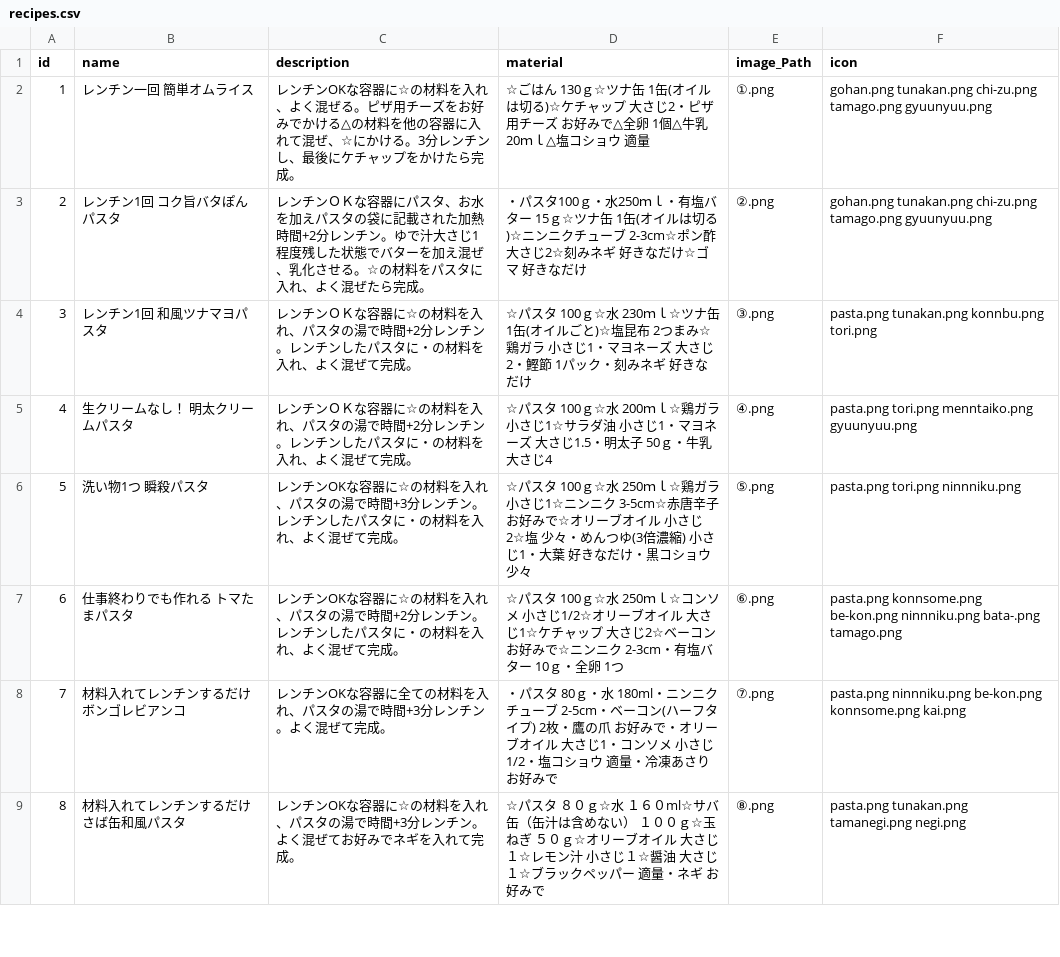
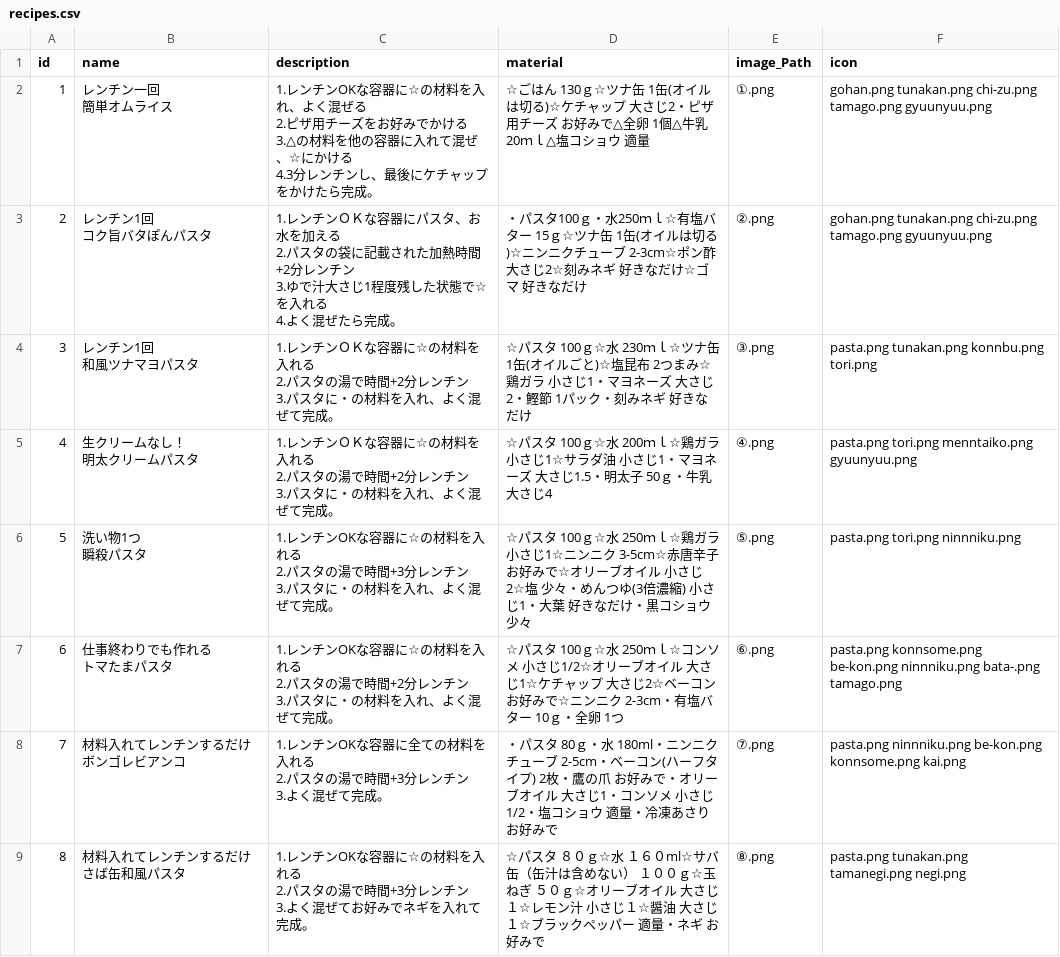
Before and after one commit to sbko787878/zuborarecipeapp, a CSV file: src/main/resources/static/data/db/recipes.csv, drawn as a sheet; only a part is shown; the diff covers the shown part only.

```diff
--- a/src/main/resources/static/data/db/recipes.csv
+++ b/src/main/resources/static/data/db/recipes.csv
@@ -1,9 +1,35 @@
 id,name,description,material,image_Path,icon
-1,レンチン一回　簡単オムライス,レンチンOKな容器に☆の材料を入れ、よく混ぜる。ピザ用チーズをお好みでかける△の材料を他の容器に入れて混ぜ、☆にかける。3分レンチンし、最後にケチャップをかけたら完成。,☆ごはん　130ｇ☆ツナ缶　1缶(オイルは切る)☆ケチャップ　大さじ2・ピザ用チーズ　お好みで△全卵　1個△牛乳　20ｍｌ△塩コショウ　適量,①.png,gohan.png tunakan.png chi-zu.png tamago.png gyuunyuu.png
-2,レンチン1回　コク旨バタぽんパスタ,レンチンＯＫな容器にパスタ、お水を加えパスタの袋に記載された加熱時間+2分レンチン。ゆで汁大さじ1程度残した状態でバターを加え混ぜ、乳化させる。☆の材料をパスタに入れ、よく混ぜたら完成。,・パスタ100ｇ・水250ｍｌ・有塩バター　15ｇ☆ツナ缶　1缶(オイルは切る)☆ニンニクチューブ　2-3cm☆ポン酢　大さじ2☆刻みネギ　好きなだけ☆ゴマ　好きなだけ,②.png,gohan.png tunakan.png chi-zu.png tamago.png gyuunyuu.png
-3,レンチン1回　和風ツナマヨパスタ,レンチンＯＫな容器に☆の材料を入れ、パスタの湯で時間+2分レンチン。レンチンしたパスタに・の材料を入れ、よく混ぜて完成。,☆パスタ　100ｇ☆水　230ｍｌ☆ツナ缶　1缶(オイルごと)☆塩昆布　2つまみ☆鶏ガラ　小さじ1・マヨネーズ　大さじ2・鰹節　1パック・刻みネギ　好きなだけ,③.png,pasta.png tunakan.png konnbu.png tori.png
-4,生クリームなし！　明太クリームパスタ,レンチンＯＫな容器に☆の材料を入れ、パスタの湯で時間+2分レンチン。レンチンしたパスタに・の材料を入れ、よく混ぜて完成。,☆パスタ　100ｇ☆水　200ｍｌ☆鶏ガラ　小さじ1☆サラダ油　小さじ1・マヨネーズ　大さじ1.5・明太子　50ｇ・牛乳　大さじ4,④.png,pasta.png tori.png menntaiko.png gyuunyuu.png
-5,洗い物1つ　瞬殺パスタ,レンチンOKな容器に☆の材料を入れ、パスタの湯で時間+3分レンチン。レンチンしたパスタに・の材料を入れ、よく混ぜて完成。,☆パスタ　100ｇ☆水　250ｍｌ☆鶏ガラ　小さじ1☆ニンニク　3-5cm☆赤唐辛子　お好みで☆オリーブオイル　小さじ2☆塩　少々・めんつゆ(3倍濃縮)　小さじ1・大葉　好きなだけ・黒コショウ　少々,⑤.png,pasta.png tori.png ninnniku.png
-6,仕事終わりでも作れる　トマたまパスタ,レンチンOKな容器に☆の材料を入れ、パスタの湯で時間+2分レンチン。レンチンしたパスタに・の材料を入れ、よく混ぜて完成。,☆パスタ　100ｇ☆水　250ｍｌ☆コンソメ　小さじ1/2☆オリーブオイル　大さじ1☆ケチャップ　大さじ2☆ベーコン　お好みで☆ニンニク　2-3cm・有塩バター　10ｇ・全卵　1つ,⑥.png,pasta.png konnsome.png be-kon.png ninnniku.png bata-.png tamago.png
-7,材料入れてレンチンするだけ　ボンゴレビアンコ,レンチンOKな容器に全ての材料を入れ、パスタの湯で時間+3分レンチン。よく混ぜて完成。,・パスタ　80ｇ・水　180ml・ニンニクチューブ　2-5cm・ベーコン(ハーフタイプ) 　2枚・鷹の爪　お好みで・オリーブオイル　大さじ1・コンソメ　小さじ1/2・塩コショウ　適量・冷凍あさり　お好みで,⑦.png,pasta.png ninnniku.png be-kon.png konnsome.png kai.png
-8,材料入れてレンチンするだけ　さば缶和風パスタ,レンチンOKな容器に☆の材料を入れ、パスタの湯で時間+3分レンチン。よく混ぜてお好みでネギを入れて完成。,☆パスタ　８０ｇ☆水　１６０ml☆サバ缶（缶汁は含めない）　１００ｇ☆玉ねぎ　５０ｇ☆オリーブオイル　大さじ１☆レモン汁　小さじ１☆醤油　大さじ１☆ブラックペッパー　適量・ネギ　お好みで,⑧.png,pasta.png tunakan.png tamanegi.png negi.png
+1,"レンチン一回
+簡単オムライス","1.レンチンOKな容器に☆の材料を入れ、よく混ぜる
+2.ピザ用チーズをお好みでかける
+3.△の材料を他の容器に入れて混ぜ、☆にかける
+4.3分レンチンし、最後にケチャップをかけたら完成。",☆ごはん　130ｇ☆ツナ缶　1缶(オイルは切る)☆ケチャップ　大さじ2・ピザ用チーズ　お好みで△全卵　1個△牛乳　20ｍｌ△塩コショウ　適量,①.png,gohan.png tunakan.png chi-zu.png tamago.png gyuunyuu.png
+2,"レンチン1回
+コク旨バタぽんパスタ","1.レンチンＯＫな容器にパスタ、お水を加える
+2.パスタの袋に記載された加熱時間+2分レンチン
+3.ゆで汁大さじ1程度残した状態で☆を入れる
+4.よく混ぜたら完成。",・パスタ100ｇ・水250ｍｌ☆有塩バター　15ｇ☆ツナ缶　1缶(オイルは切る)☆ニンニクチューブ　2-3cm☆ポン酢　大さじ2☆刻みネギ　好きなだけ☆ゴマ　好きなだけ,②.png,gohan.png tunakan.png chi-zu.png tamago.png gyuunyuu.png
+3,"レンチン1回
+和風ツナマヨパスタ","1.レンチンＯＫな容器に☆の材料を入れる
+2.パスタの湯で時間+2分レンチン
+3.パスタに・の材料を入れ、よく混ぜて完成。",☆パスタ　100ｇ☆水　230ｍｌ☆ツナ缶　1缶(オイルごと)☆塩昆布　2つまみ☆鶏ガラ　小さじ1・マヨネーズ　大さじ2・鰹節　1パック・刻みネギ　好きなだけ,③.png,pasta.png tunakan.png konnbu.png tori.png
+4,"生クリームなし！
+明太クリームパスタ","1.レンチンＯＫな容器に☆の材料を入れる
+2.パスタの湯で時間+2分レンチン
+3.パスタに・の材料を入れ、よく混ぜて完成。",☆パスタ　100ｇ☆水　200ｍｌ☆鶏ガラ　小さじ1☆サラダ油　小さじ1・マヨネーズ　大さじ1.5・明太子　50ｇ・牛乳　大さじ4,④.png,pasta.png tori.png menntaiko.png gyuunyuu.png
+5,"洗い物1つ
+瞬殺パスタ","1.レンチンOKな容器に☆の材料を入れる
+2.パスタの湯で時間+3分レンチン
+3.パスタに・の材料を入れ、よく混ぜて完成。",☆パスタ　100ｇ☆水　250ｍｌ☆鶏ガラ　小さじ1☆ニンニク　3-5cm☆赤唐辛子　お好みで☆オリーブオイル　小さじ2☆塩　少々・めんつゆ(3倍濃縮)　小さじ1・大葉　好きなだけ・黒コショウ　少々,⑤.png,pasta.png tori.png ninnniku.png
+6,"仕事終わりでも作れる
+トマたまパスタ","1.レンチンOKな容器に☆の材料を入れる
+2.パスタの湯で時間+2分レンチン
+3.パスタに・の材料を入れ、よく混ぜて完成。",☆パスタ　100ｇ☆水　250ｍｌ☆コンソメ　小さじ1/2☆オリーブオイル　大さじ1☆ケチャップ　大さじ2☆ベーコン　お好みで☆ニンニク　2-3cm・有塩バター　10ｇ・全卵　1つ,⑥.png,pasta.png konnsome.png be-kon.png ninnniku.png bata-.png tamago.png
+7,"材料入れてレンチンするだけ
+ボンゴレビアンコ","1.レンチンOKな容器に全ての材料を入れる
+2.パスタの湯で時間+3分レンチン
+3.よく混ぜて完成。",・パスタ　80ｇ・水　180ml・ニンニクチューブ　2-5cm・ベーコン(ハーフタイプ) 　2枚・鷹の爪　お好みで・オリーブオイル　大さじ1・コンソメ　小さじ1/2・塩コショウ　適量・冷凍あさり　お好みで,⑦.png,pasta.png ninnniku.png be-kon.png konnsome.png kai.png
+8,"材料入れてレンチンするだけ
+さば缶和風パスタ","1.レンチンOKな容器に☆の材料を入れる
+2.パスタの湯で時間+3分レンチン
+3.よく混ぜてお好みでネギを入れて完成。",☆パスタ　８０ｇ☆水　１６０ml☆サバ缶（缶汁は含めない）　１００ｇ☆玉ねぎ　５０ｇ☆オリーブオイル　大さじ１☆レモン汁　小さじ１☆醤油　大さじ１☆ブラックペッパー　適量・ネギ　お好みで,⑧.png,pasta.png tunakan.png tamanegi.png negi.png
```
Also changed, not shown: 45 edited cells elsewhere in this file, 1 other file.
